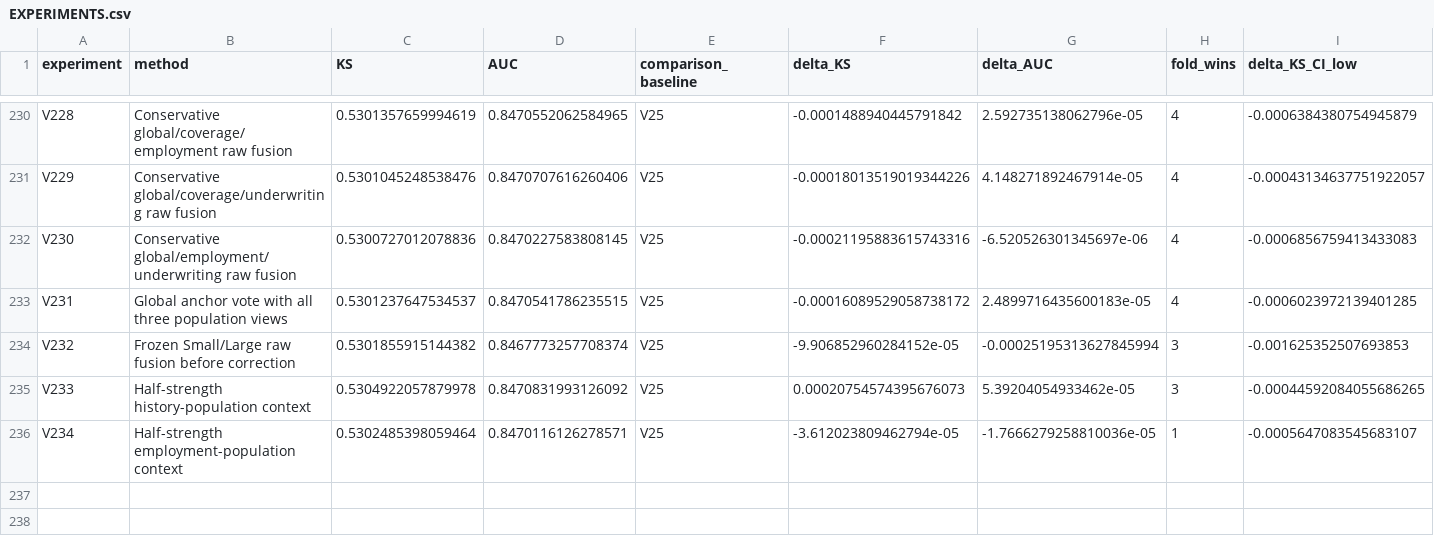
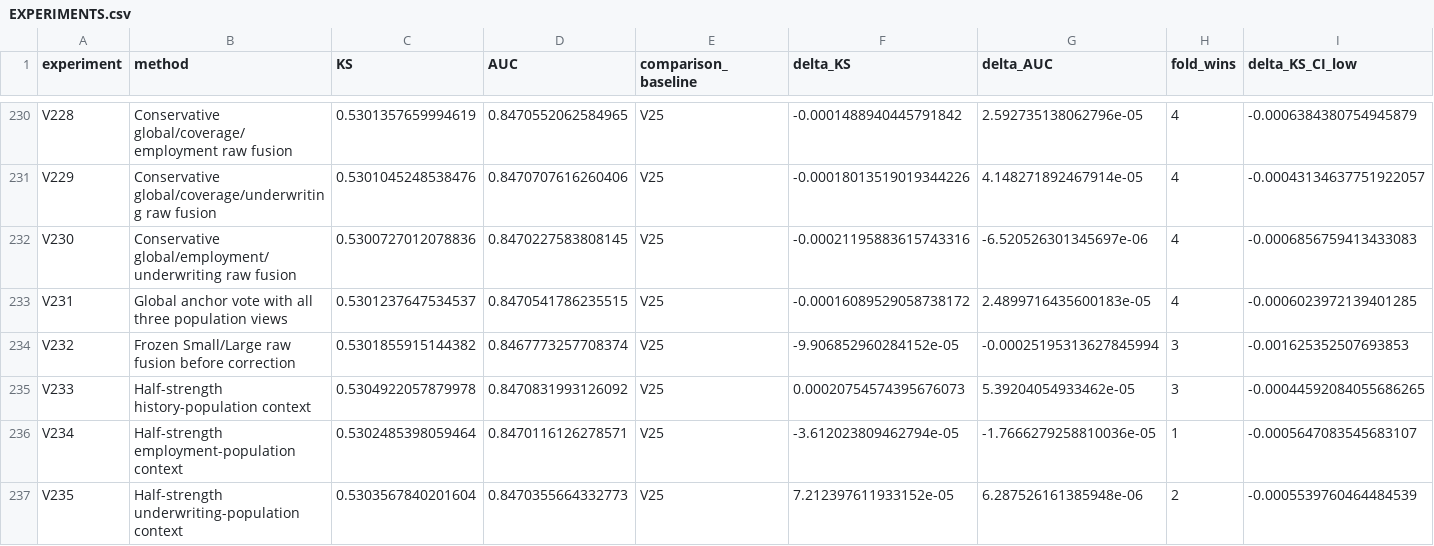
Before and after one commit to TaqiyudinMiftah/Logika, a CSV file: insight/adit/v25_research/EXPERIMENTS.csv, drawn as a sheet; only a part is shown, gaps mark what is left out; rows hold the shown columns only; the diff names each change by its address in the sheet, - before the commit and + after, or states it on an @@ line.

Commit message:
Record V235 and held-out error analysis against V25
Pooled KS0.5303567840, AUC0.8470355664; deltaKS+0.0000721240 against fixed V25. Preserve negative results, five-fold checks, paired uncertainty, formula, source and separately hashed submission. Keep V25 as public incumbent; no hidden-test score is claimed.

Check shared main before and after preparation; publish only the adit research namespace.

```diff
--- a/insight/adit/v25_research/EXPERIMENTS.csv
+++ b/insight/adit/v25_research/EXPERIMENTS.csv
+row 237: V235 | Half-strength underwriting-population context | 0.5303567840201604 | 0.8470355664332773 | V25 | 7.212397611933152e-05 | 6.287526161385948e-06 | 2 | -0.0005539760464484539
```
Also changed, not shown: insight/adit/v25_research/v7/modeling/reports/MODELING_EXPERIMENTS.csv, 35 other files.
